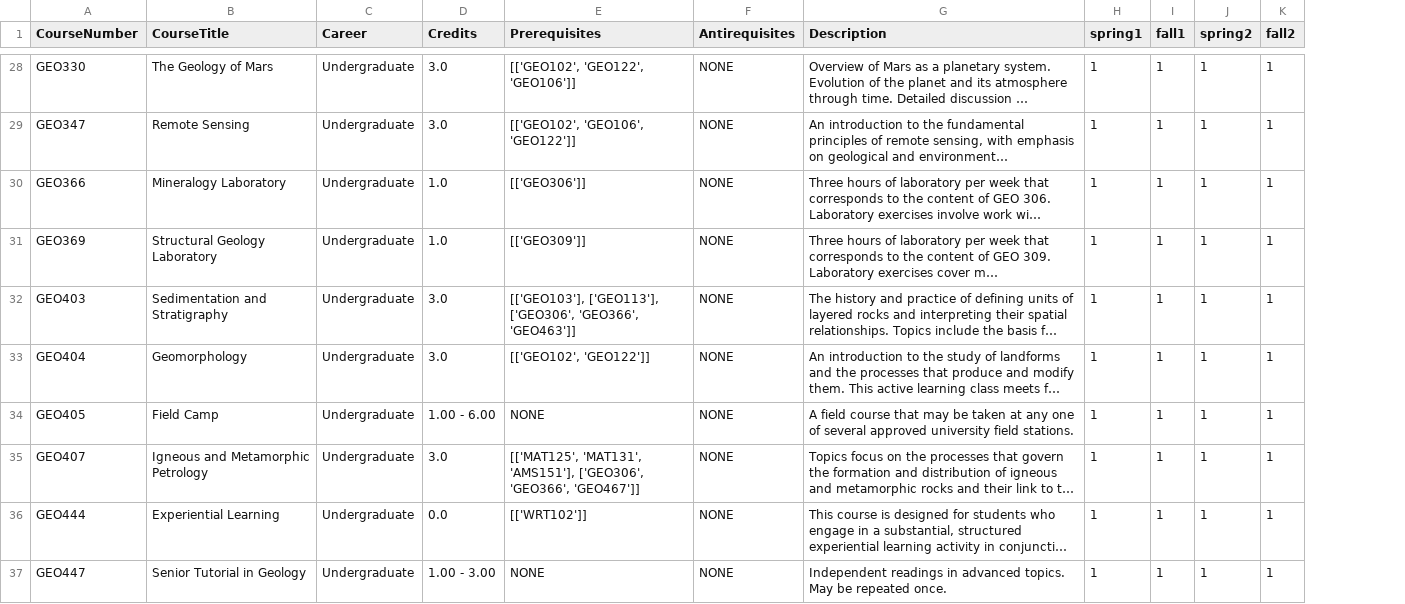
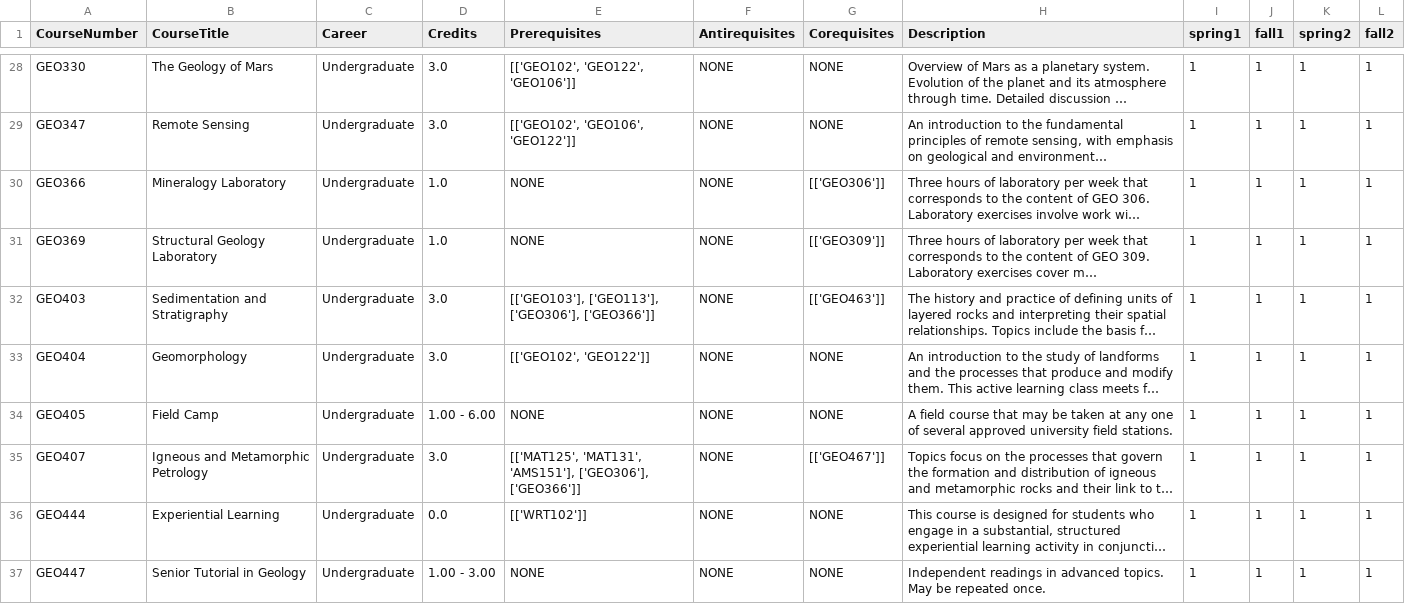
Before and after one commit to AdebayoBraimah/CSE505, a CSV file: src/resources/geo_courses.csv, drawn as a sheet; only a part is shown, gaps mark what is left out; long unchanged cells end in …; the diff covers the shown part only; the diff names each change by its address in the sheet, - before the commit and + after, or states it on an @@ line.

```diff
--- a/src/resources/geo_courses.csv
+++ b/src/resources/geo_courses.csv
+column G (Corequisites), rows 28-37: NONE | NONE | [['GEO306']] | [['GEO309']] | [['GEO463']] | NONE | NONE | [['GEO467']] | NONE | NONE
-E30 (Prerequisites): [['GEO306']]
+E30 (Prerequisites): NONE
-E31 (Prerequisites): [['GEO309']]
+E31 (Prerequisites): NONE
-E32 (Prerequisites): [['GEO103'], ['GEO113'], ['GEO306', 'GEO366', 'GEO463']]
+E32 (Prerequisites): [['GEO103'], ['GEO113'], ['GEO306'], ['GEO366']]
-E35 (Prerequisites): …'MAT131', 'AMS151'], ['GEO306', 'GEO366', 'GEO467']]
+E35 (Prerequisites): …'MAT131', 'AMS151'], ['GEO306'], ['GEO366']]
```
Also changed, not shown: 19 edited cells elsewhere in this file, src/resources/cse_courses.csv, src/resources/ese_courses.csv, 57 other files.
